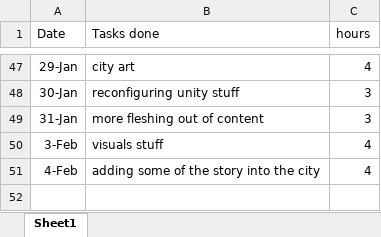
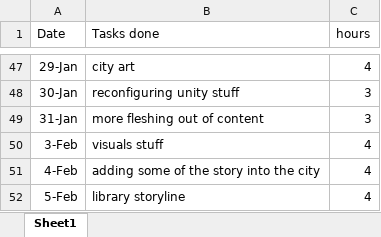
Before and after one commit to chlorine7oxide/pilus, an Excel workbook: log.xlsx, sheet Sheet1, drawn as a sheet; only a part is shown, gaps mark what is left out; values as stored, in another font and other column widths than the file's, no borders; the diff names each change by its address in the sheet, - before the commit and + after, or states it on an @@ line.

Commit message:
library finished (mostly) and the tree stuff

```diff
--- a/log.xlsx (sheet Sheet1)
+++ b/log.xlsx (sheet Sheet1)
+row 52: 5-Feb | library storyline | 4
```
Also changed, not shown: 24 other files.
